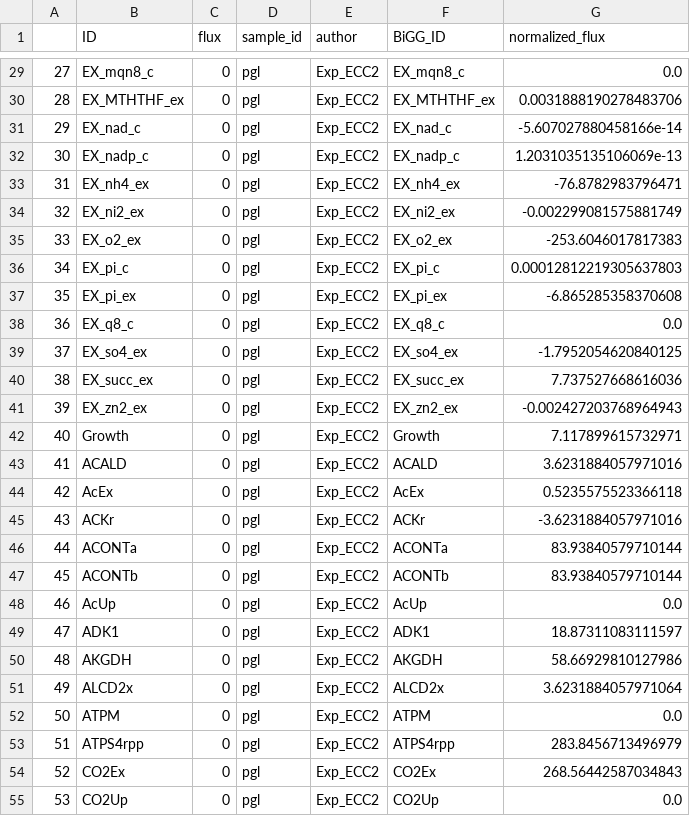
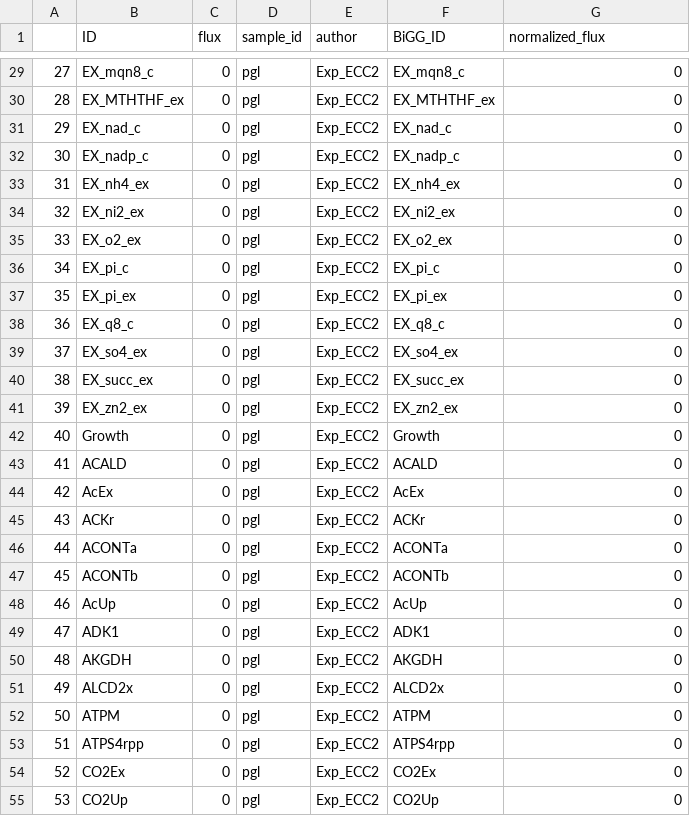
Before and after one commit to biosustain/EcoliKineticBenchmark, a CSV file: data/simulation_results/COBRA/Exp_ECC2/delta_pgl.csv, drawn as a sheet; only a part is shown, gaps mark what is left out; the diff covers the shown part only.

```diff
--- a/data/simulation_results/COBRA/Exp_ECC2/delta_pgl.csv
+++ b/data/simulation_results/COBRA/Exp_ECC2/delta_pgl.csv
@@ -29,27 +29,27 @@
-27,EX_mqn8_c,0,pgl,Exp_ECC2,EX_mqn8_c,0.0
-28,EX_MTHTHF_ex,0,pgl,Exp_ECC2,EX_MTHTHF_ex,0.0031888190278483706
-29,EX_nad_c,0,pgl,Exp_ECC2,EX_nad_c,-5.607027880458166e-14
-30,EX_nadp_c,0,pgl,Exp_ECC2,EX_nadp_c,1.2031035135106069e-13
-31,EX_nh4_ex,0,pgl,Exp_ECC2,EX_nh4_ex,-76.8782983796471
-32,EX_ni2_ex,0,pgl,Exp_ECC2,EX_ni2_ex,-0.002299081575881749
-33,EX_o2_ex,0,pgl,Exp_ECC2,EX_o2_ex,-253.6046017817383
-34,EX_pi_c,0,pgl,Exp_ECC2,EX_pi_c,0.00012812219305637803
-35,EX_pi_ex,0,pgl,Exp_ECC2,EX_pi_ex,-6.865285358370608
-36,EX_q8_c,0,pgl,Exp_ECC2,EX_q8_c,0.0
-37,EX_so4_ex,0,pgl,Exp_ECC2,EX_so4_ex,-1.7952054620840125
-38,EX_succ_ex,0,pgl,Exp_ECC2,EX_succ_ex,7.737527668616036
-39,EX_zn2_ex,0,pgl,Exp_ECC2,EX_zn2_ex,-0.002427203768964943
-40,Growth,0,pgl,Exp_ECC2,Growth,7.117899615732971
-41,ACALD,0,pgl,Exp_ECC2,ACALD,3.6231884057971016
-42,AcEx,0,pgl,Exp_ECC2,AcEx,0.5235575523366118
-43,ACKr,0,pgl,Exp_ECC2,ACKr,-3.6231884057971016
-44,ACONTa,0,pgl,Exp_ECC2,ACONTa,83.93840579710144
-45,ACONTb,0,pgl,Exp_ECC2,ACONTb,83.93840579710144
-46,AcUp,0,pgl,Exp_ECC2,AcUp,0.0
-47,ADK1,0,pgl,Exp_ECC2,ADK1,18.87311083111597
-48,AKGDH,0,pgl,Exp_ECC2,AKGDH,58.66929810127986
-49,ALCD2x,0,pgl,Exp_ECC2,ALCD2x,3.6231884057971064
-50,ATPM,0,pgl,Exp_ECC2,ATPM,0.0
-51,ATPS4rpp,0,pgl,Exp_ECC2,ATPS4rpp,283.8456713496979
-52,CO2Ex,0,pgl,Exp_ECC2,CO2Ex,268.56442587034843
-53,CO2Up,0,pgl,Exp_ECC2,CO2Up,0.0
+27,EX_mqn8_c,0,pgl,Exp_ECC2,EX_mqn8_c,0
+28,EX_MTHTHF_ex,0,pgl,Exp_ECC2,EX_MTHTHF_ex,0
+29,EX_nad_c,0,pgl,Exp_ECC2,EX_nad_c,0
+30,EX_nadp_c,0,pgl,Exp_ECC2,EX_nadp_c,0
+31,EX_nh4_ex,0,pgl,Exp_ECC2,EX_nh4_ex,0
+32,EX_ni2_ex,0,pgl,Exp_ECC2,EX_ni2_ex,0
+33,EX_o2_ex,0,pgl,Exp_ECC2,EX_o2_ex,0
+34,EX_pi_c,0,pgl,Exp_ECC2,EX_pi_c,0
+35,EX_pi_ex,0,pgl,Exp_ECC2,EX_pi_ex,0
+36,EX_q8_c,0,pgl,Exp_ECC2,EX_q8_c,0
+37,EX_so4_ex,0,pgl,Exp_ECC2,EX_so4_ex,0
+38,EX_succ_ex,0,pgl,Exp_ECC2,EX_succ_ex,0
+39,EX_zn2_ex,0,pgl,Exp_ECC2,EX_zn2_ex,0
+40,Growth,0,pgl,Exp_ECC2,Growth,0
+41,ACALD,0,pgl,Exp_ECC2,ACALD,0
+42,AcEx,0,pgl,Exp_ECC2,AcEx,0
+43,ACKr,0,pgl,Exp_ECC2,ACKr,0
+44,ACONTa,0,pgl,Exp_ECC2,ACONTa,0
+45,ACONTb,0,pgl,Exp_ECC2,ACONTb,0
+46,AcUp,0,pgl,Exp_ECC2,AcUp,0
+47,ADK1,0,pgl,Exp_ECC2,ADK1,0
+48,AKGDH,0,pgl,Exp_ECC2,AKGDH,0
+49,ALCD2x,0,pgl,Exp_ECC2,ALCD2x,0
+50,ATPM,0,pgl,Exp_ECC2,ATPM,0
+51,ATPS4rpp,0,pgl,Exp_ECC2,ATPS4rpp,0
+52,CO2Ex,0,pgl,Exp_ECC2,CO2Ex,0
+53,CO2Up,0,pgl,Exp_ECC2,CO2Up,0
```
Also changed, not shown: 95 edited cells elsewhere in this file, data/simulation_results/COBRA/ECC2/knockouts_all.csv, data/simulation_results/COBRA/Exp_ECC2/delta_ppsA.csv, 19 other files.
